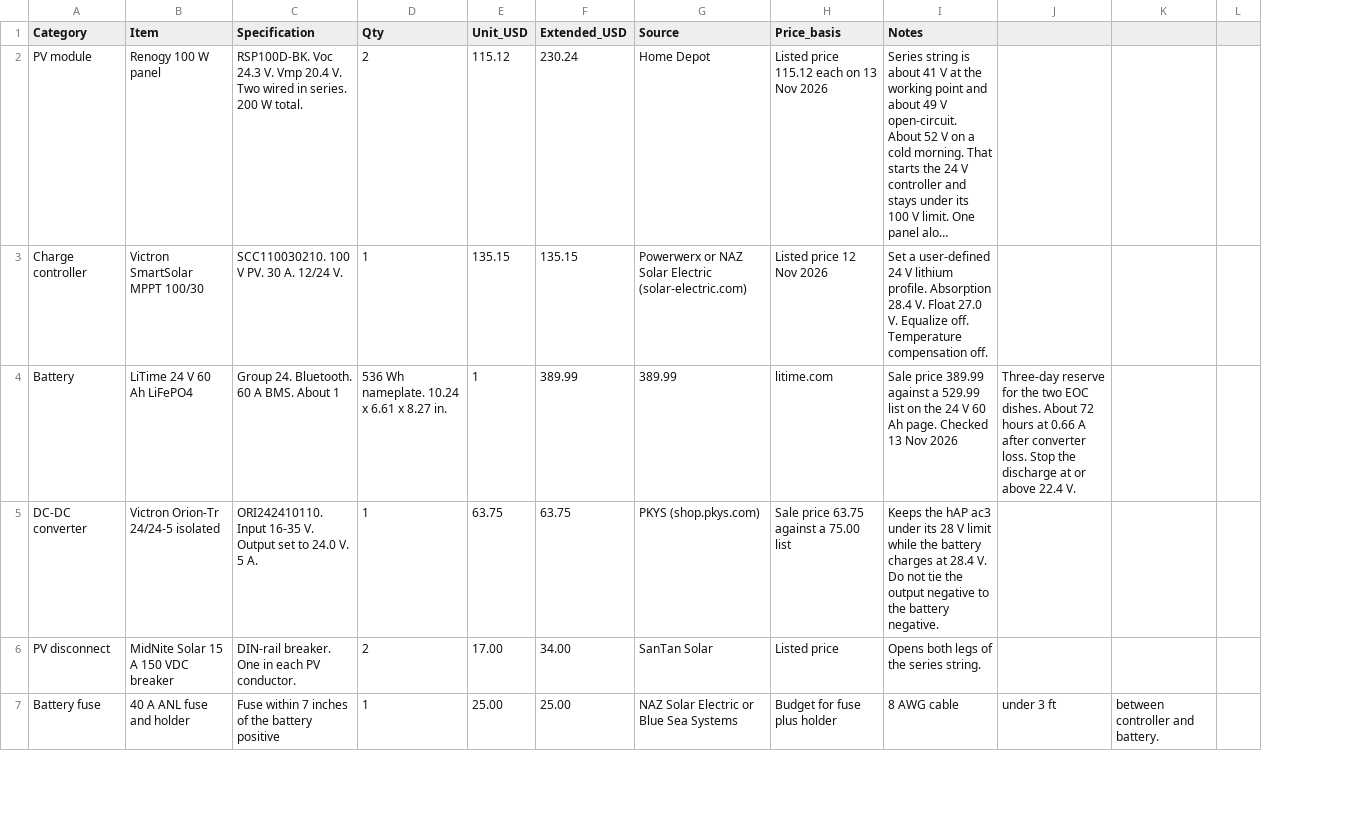
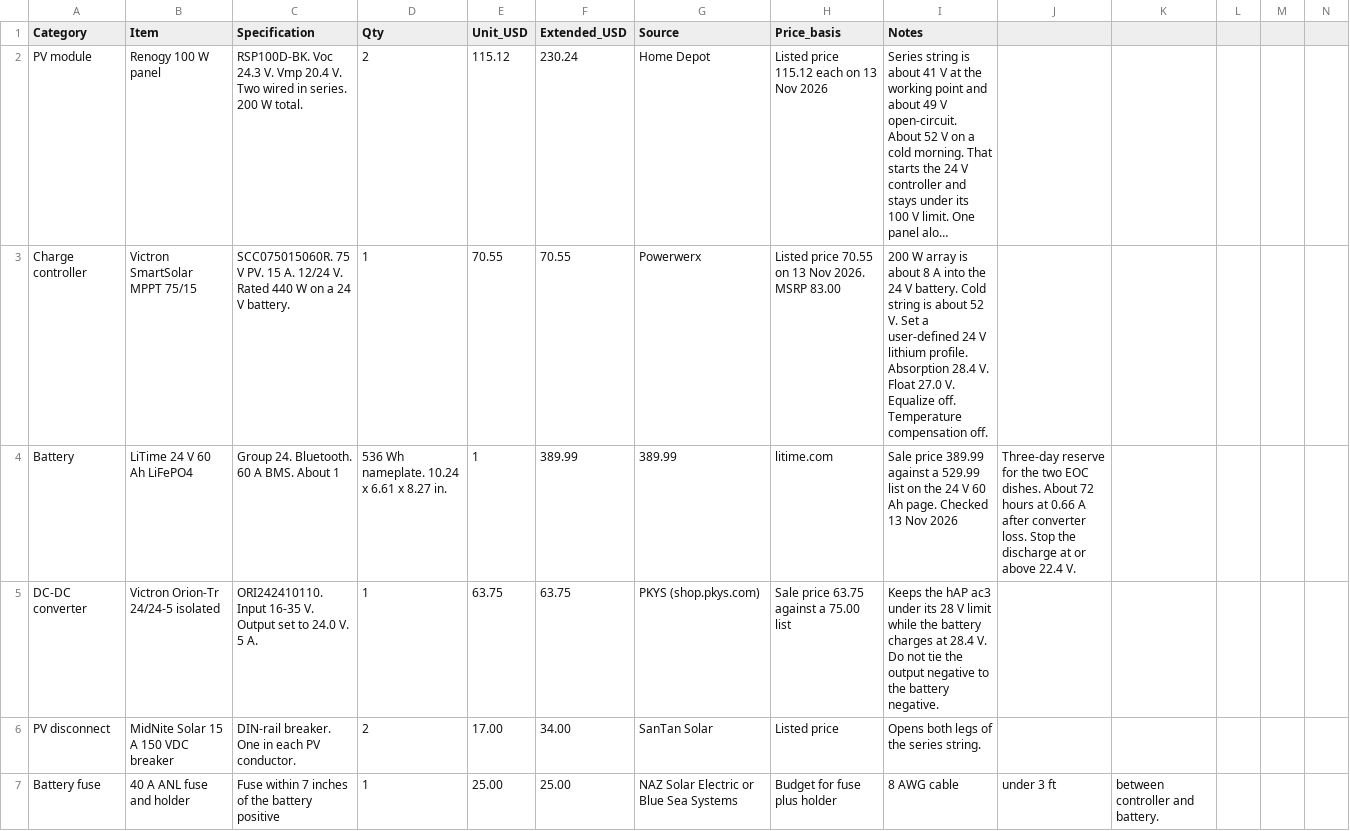
Before and after one commit to buryd/aredn-turn-key-houston, a CSV file: Solar-Power-BOM.csv, drawn as a sheet; only a part is shown; long unchanged cells end in …; the diff covers the shown part only; the diff names each change by its address in the sheet, - before the commit and + after, or states it on an @@ line.

```diff
--- a/Solar-Power-BOM.csv
+++ b/Solar-Power-BOM.csv
+column L, empty
+column M, empty
-B3 (Item): Victron SmartSolar MPPT 100/30
+B3 (Item): Victron SmartSolar MPPT 75/15
-C3 (Specification): SCC110030210. 100 V PV. 30 A. 12/24 V.
+C3 (Specification): SCC075015060R. 75 V PV. 15 A. 12/24 V. Rated 440 W on a 24 V battery.
-E3 (Unit_USD): 135.15
+E3 (Unit_USD): 70.55
-F3 (Extended_USD): 135.15
+F3 (Extended_USD): 70.55
-G3 (Source): Powerwerx or NAZ Solar Electric (solar-electric.com)
+G3 (Source): Powerwerx
-H3 (Price_basis): Listed price 12 Nov 2026
+H3 (Price_basis): Listed price 70.55 on 13 Nov 2026. MSRP 83.00
-I3 (Notes): Set a…
+I3 (Notes): 200 W array is about 8 A into the 24 V battery. Cold string is about 52 V. Set a…
```
Also changed, not shown: 7 edited cells elsewhere in this file, 1 other file.
